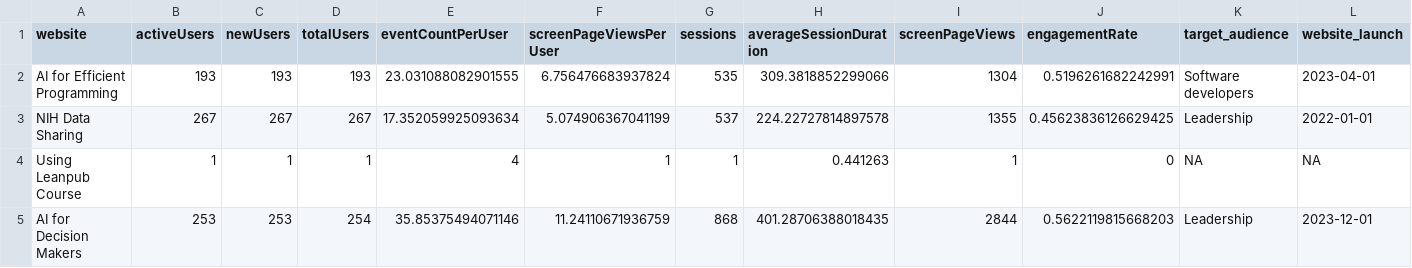
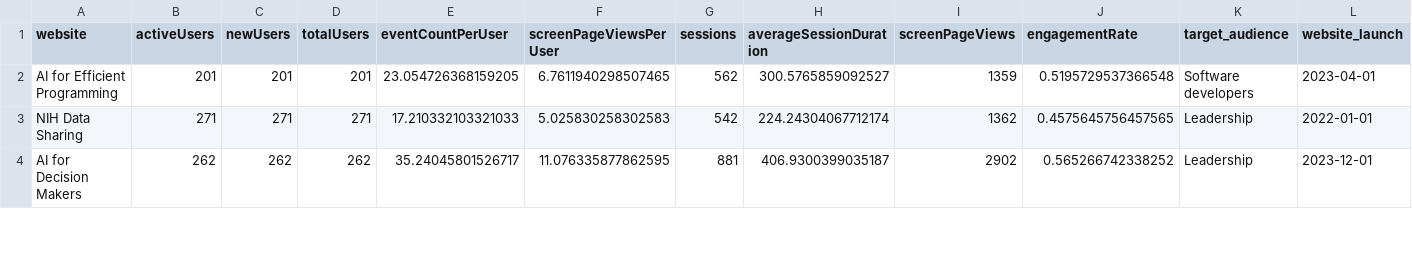
Before and after one commit to FredHutch/itn-dashboard, a CSV file: data/itcr_course_metrics.csv, drawn as a sheet; only a part is shown; removed rows and columns are numbered as before the commit, all else as after; rows hold the shown columns only; the diff covers the shown part only; the diff names each change by its address in the sheet, - before the commit and + after, or states it on an @@ line.

```diff
--- a/data/itcr_course_metrics.csv
+++ b/data/itcr_course_metrics.csv
-B2 (activeUsers): 193
+B2 (activeUsers): 201
-C2 (newUsers): 193
+C2 (newUsers): 201
-D2 (totalUsers): 193
+D2 (totalUsers): 201
-E2 (eventCountPerUser): 23.031088082901555
+E2 (eventCountPerUser): 23.054726368159205
-F2 (screenPageViewsPerUser): 6.756476683937824
+F2 (screenPageViewsPerUser): 6.7611940298507465
-G2 (sessions): 535
+G2 (sessions): 562
-H2 (averageSessionDuration): 309.3818852299066
+H2 (averageSessionDuration): 300.5765859092527
-I2 (screenPageViews): 1304
+I2 (screenPageViews): 1359
-J2 (engagementRate): 0.5196261682242991
+J2 (engagementRate): 0.5195729537366548
-B3 (activeUsers): 267
+B3 (activeUsers): 271
-C3 (newUsers): 267
+C3 (newUsers): 271
-D3 (totalUsers): 267
+D3 (totalUsers): 271
-E3 (eventCountPerUser): 17.352059925093634
+E3 (eventCountPerUser): 17.210332103321033
-F3 (screenPageViewsPerUser): 5.074906367041199
+F3 (screenPageViewsPerUser): 5.025830258302583
-G3 (sessions): 537
+G3 (sessions): 542
-H3 (averageSessionDuration): 224.22727814897578
+H3 (averageSessionDuration): 224.24304067712174
-I3 (screenPageViews): 1355
+I3 (screenPageViews): 1362
-J3 (engagementRate): 0.45623836126629425
+J3 (engagementRate): 0.4575645756457565
-row 4: Using Leanpub Course | 1 | 1 | 1 | 4 | 1 | 1 | 0.441263 | 1 | 0 | NA | NA
-B4 (activeUsers): 253
+B4 (activeUsers): 262
-C4 (newUsers): 253
+C4 (newUsers): 262
-D4 (totalUsers): 254
+D4 (totalUsers): 262
-E4 (eventCountPerUser): 35.85375494071146
+E4 (eventCountPerUser): 35.24045801526717
-F4 (screenPageViewsPerUser): 11.24110671936759
+F4 (screenPageViewsPerUser): 11.076335877862595
-G4 (sessions): 868
+G4 (sessions): 881
-H4 (averageSessionDuration): 401.28706388018435
+H4 (averageSessionDuration): 406.9300399035187
-I4 (screenPageViews): 2844
+I4 (screenPageViews): 2902
-J4 (engagementRate): 0.5622119815668203
+J4 (engagementRate): 0.565266742338252
```
Also changed, not shown: 81 edited cells elsewhere in this file, data/cran_download_stats.csv, data/itcr_ga_metric_data.csv.
